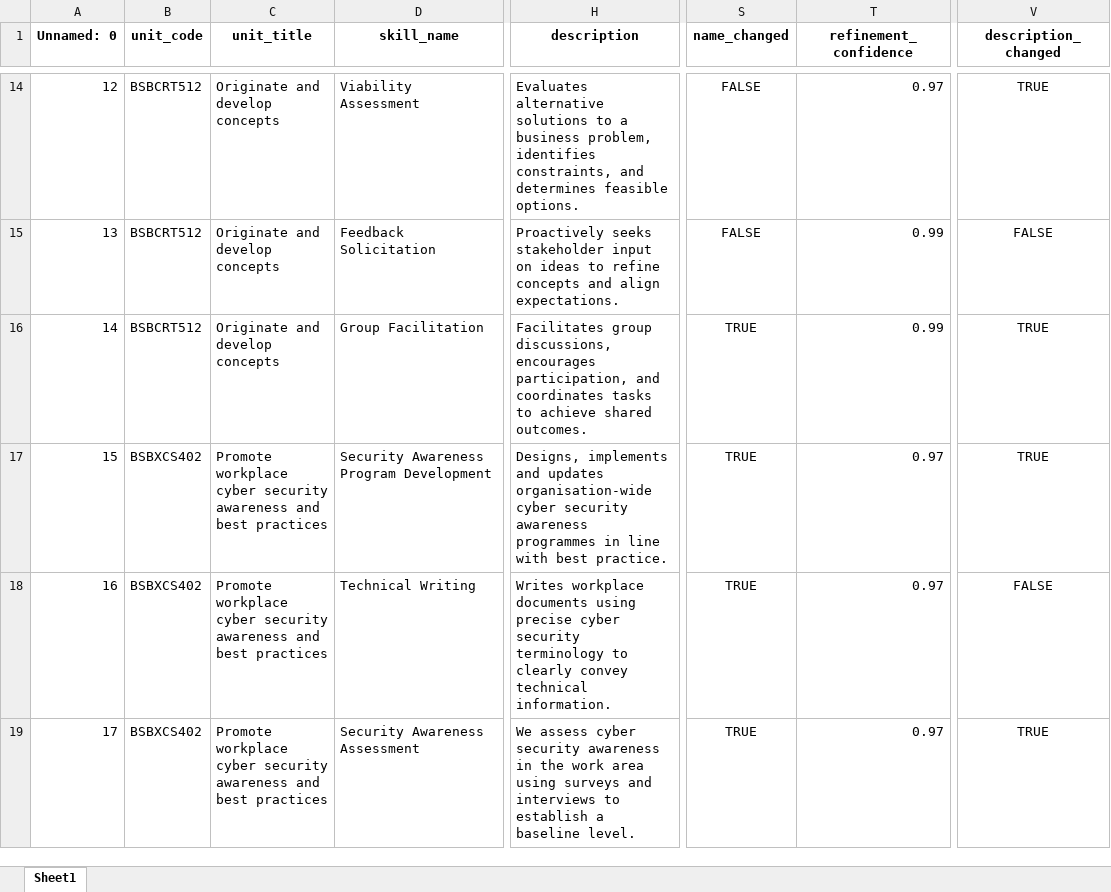
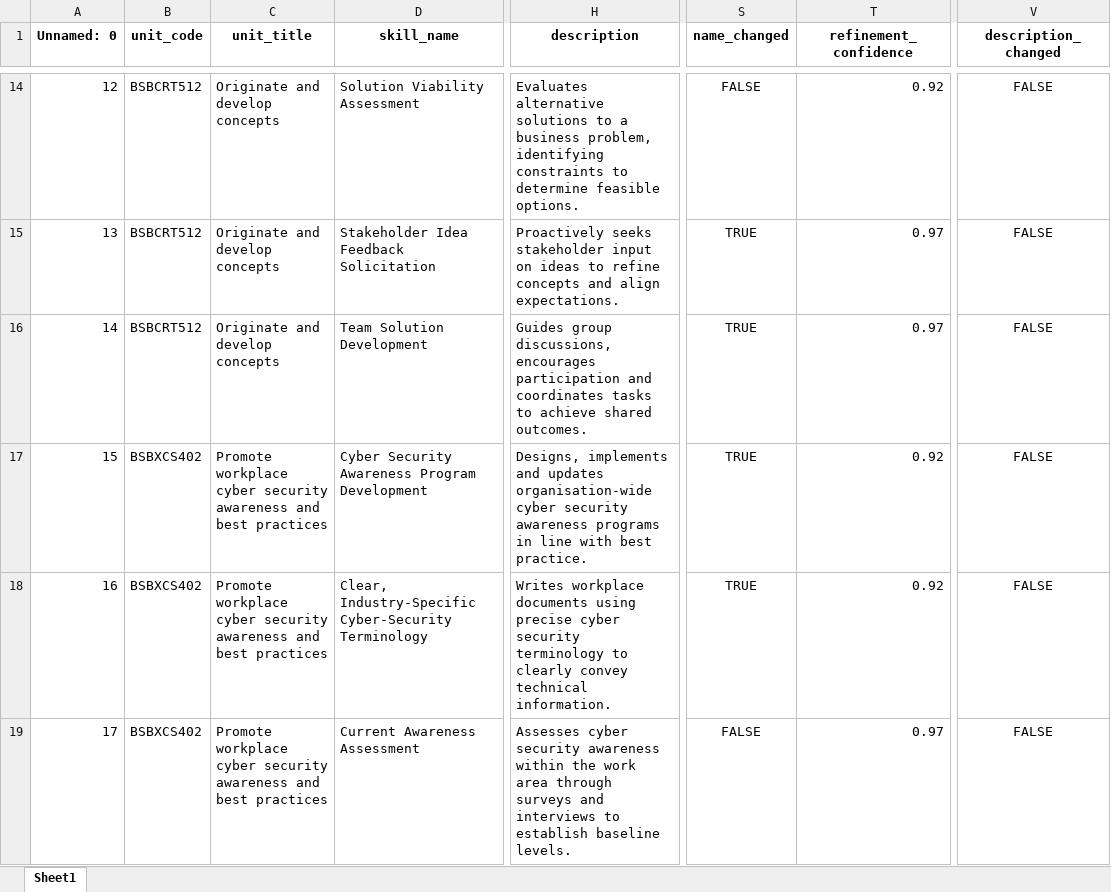
Before and after one commit to emohebi/TEMP, an Excel workbook: 20260423 V1 FSO Skills Output_CM_added_element_refined_v2.xlsx, sheet Sheet1, drawn as a sheet; only a part is shown, gaps mark what is left out; values as stored, in another font and other column widths than the file's, no borders; the diff covers the shown part only; the diff names each change by its address in the sheet, - before the commit and + after, or states it on an @@ line.

```diff
--- a/20260423 V1 FSO Skills Output_CM_added_element_refined_v2.xlsx (sheet Sheet1)
+++ b/20260423 V1 FSO Skills Output_CM_added_element_refined_v2.xlsx (sheet Sheet1)
-D14 (skill_name): Viability Assessment
+D14 (skill_name): Solution Viability Assessment
-H14 (description): …business problem, identifies constraints, and determines feasible options.
+H14 (description): …business problem, identifying constraints to determine feasible options.
-T14 (refinement_confidence): 0.97
+T14 (refinement_confidence): 0.92
-V14 (description_changed): TRUE
+V14 (description_changed): FALSE
-D15 (skill_name): Feedback Solicitation
+D15 (skill_name): Stakeholder Idea Feedback Solicitation
-S15 (name_changed): FALSE
+S15 (name_changed): TRUE
-T15:T16 (refinement_confidence): 0.99
+T15:T16 (refinement_confidence): 0.97
-D16 (skill_name): Group Facilitation
+D16 (skill_name): Team Solution Development
-H16 (description): Facilitates group discussions, encourages participation, and coordinates…
+H16 (description): Guides group discussions, encourages participation and coordinates…
-V16:V17 (description_changed): TRUE
+V16:V17 (description_changed): FALSE
-D17 (skill_name): Security Awareness Program Development
+D17 (skill_name): Cyber Security Awareness Program Development
-H17 (description): …security awareness programmes in line…
+H17 (description): …security awareness programs in line…
-T17:T18 (refinement_confidence): 0.97
+T17:T18 (refinement_confidence): 0.92
-D18 (skill_name): Technical Writing
+D18 (skill_name): Clear, Industry‑Specific Cyber‑Security Terminology
-D19 (skill_name): Security Awareness Assessment
+D19 (skill_name): Current Awareness Assessment
-H19 (description): We assess cyber security awareness in the work area using surveys and interviews to establish a baseline level.
+H19 (description): Assesses cyber security awareness within the work area through surveys and interviews to establish baseline levels.
-S19 (name_changed): TRUE
+S19 (name_changed): FALSE
-V19 (description_changed): TRUE
+V19 (description_changed): FALSE
```
Also changed, not shown: 502 edited cells elsewhere in this sheet.
